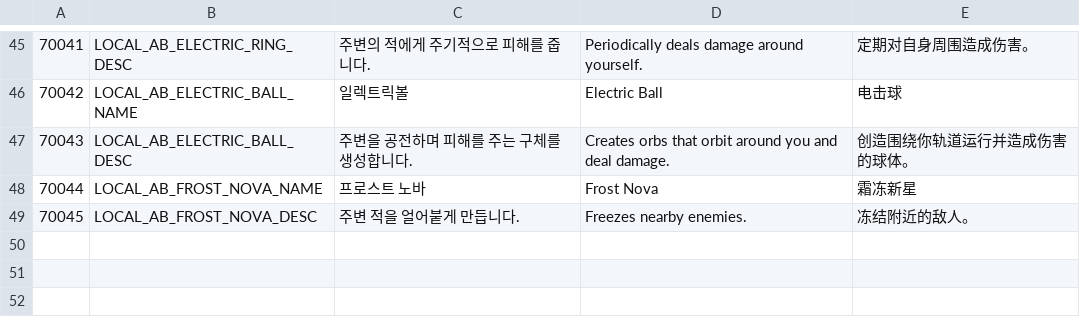
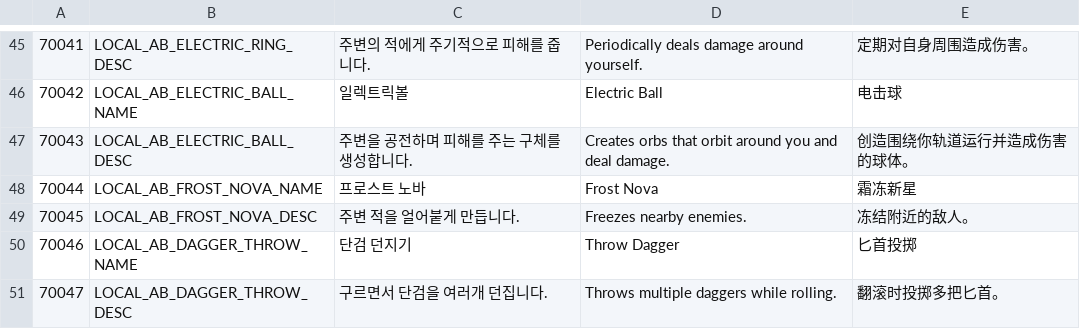
Before and after one commit to hyun9-95/TowerOfInfinity, a CSV file: Assets/Data/Excels/Localization.csv, drawn as a sheet; only a part is shown, gaps mark what is left out; the diff names each change by its address in the sheet, - before the commit and + after, or states it on an @@ line.

```diff
--- a/Assets/Data/Excels/Localization.csv
+++ b/Assets/Data/Excels/Localization.csv
+row 50: 70046 | LOCAL_AB_DAGGER_THROW_NAME | 단검 던지기 | Throw Dagger | 匕首投掷
+row 51: 70047 | LOCAL_AB_DAGGER_THROW_DESC | 구르면서 단검을 여러개 던집니다. | Throws multiple daggers while rolling. | 翻滚时投掷多把匕首。
```
Also changed, not shown: Assets/Data/Excels/Ability.csv, Assets/Data/Excels/BattleCard.csv, 35 other files.
